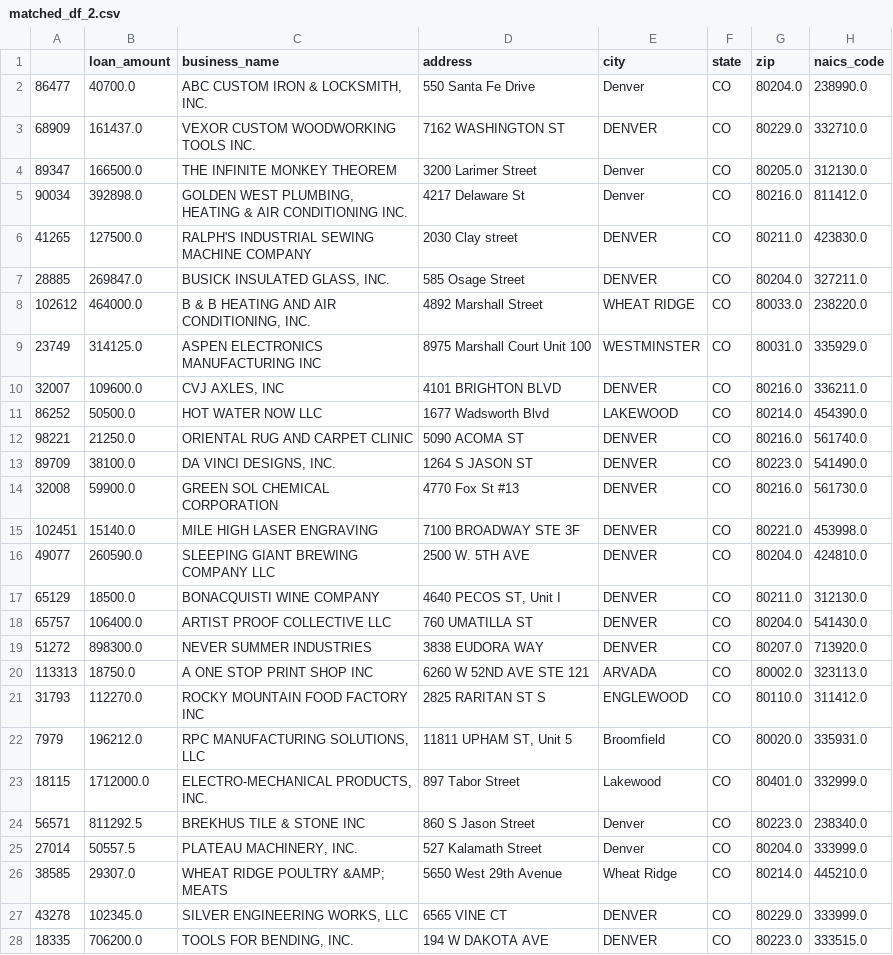
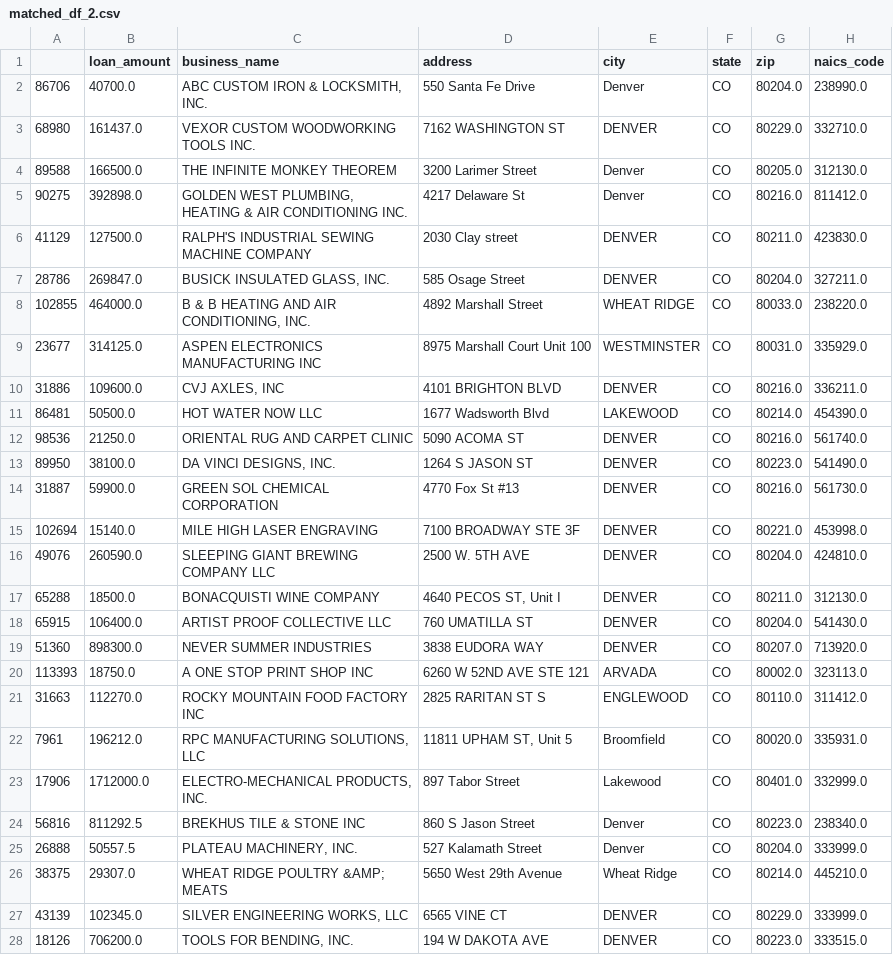
Before and after one commit to kaagaj-bottle/data_link, a CSV file: data/output/matched_df_2.csv, drawn as a sheet; only a part is shown; the diff covers the shown part only; the diff names each change by its address in the sheet, - before the commit and + after, or states it on an @@ line.

```diff
--- a/data/output/matched_df_2.csv
+++ b/data/output/matched_df_2.csv
-A2: 86477
+A2: 86706
-A3: 68909
+A3: 68980
-A4: 89347
+A4: 89588
-A5: 90034
+A5: 90275
-A6: 41265
+A6: 41129
-A7: 28885
+A7: 28786
-A8: 102612
+A8: 102855
-A9: 23749
+A9: 23677
-A10: 32007
+A10: 31886
-A11: 86252
+A11: 86481
-A12: 98221
+A12: 98536
-A13: 89709
+A13: 89950
-A14: 32008
+A14: 31887
-A15: 102451
+A15: 102694
-A16: 49077
+A16: 49076
-A17: 65129
+A17: 65288
-A18: 65757
+A18: 65915
-A19: 51272
+A19: 51360
-A20: 113313
+A20: 113393
-A21: 31793
+A21: 31663
-A22: 7979
+A22: 7961
-A23: 18115
+A23: 17906
-A24: 56571
+A24: 56816
-A25: 27014
+A25: 26888
-A26: 38585
+A26: 38375
-A27: 43278
+A27: 43139
-A28: 18335
+A28: 18126
```
Also changed, not shown: 85 edited cells elsewhere in this file, data/output/matched_df_1.csv, data/output/matched_result.csv, 12 other files.
